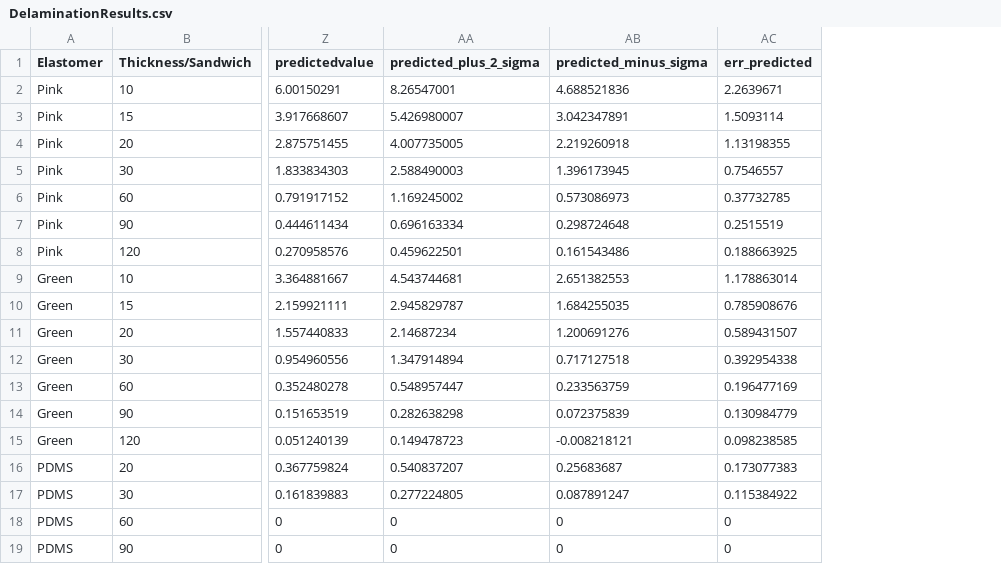
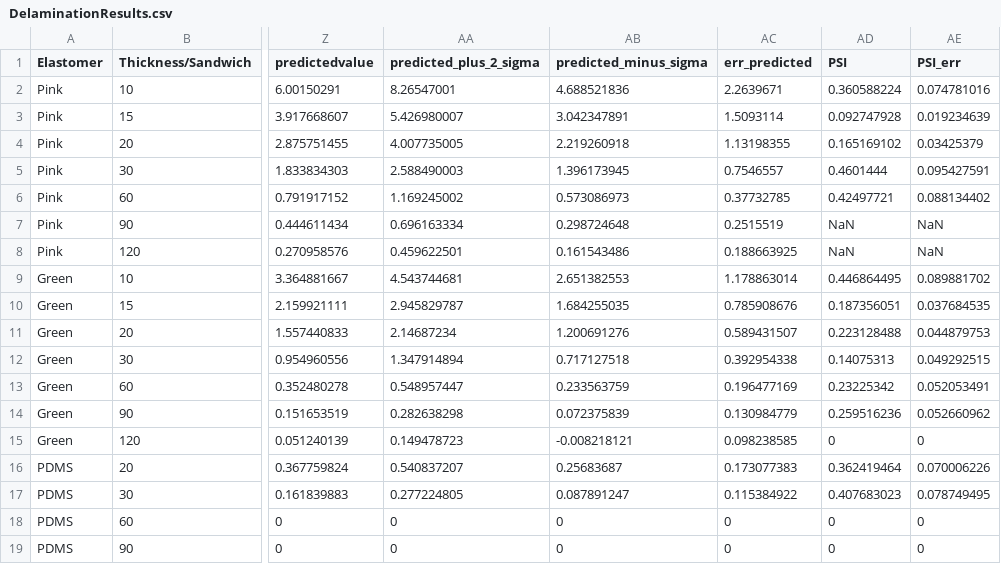
Before and after one commit to shresht-jain/PlasticBlisteringProject, a CSV file: MainTextFigures/DelaminationResults.csv, drawn as a sheet; only a part is shown, gaps mark what is left out; the diff names each change by its address in the sheet, - before the commit and + after, or states it on an @@ line.

Commit message:
Add files via upload

```diff
--- a/MainTextFigures/DelaminationResults.csv
+++ b/MainTextFigures/DelaminationResults.csv
+column AD (PSI), rows 2-19: 0.360588224 | 0.092747928 | 0.165169102 | 0.4601444 | 0.42497721 | NaN | NaN | 0.446864495 | 0.187356051 | 0.223128488 | 0.14075313 | 0.23225342 | 0.259516236 | 0 | 0.362419464 | 0.407683023 | 0 | 0
+column AE (PSI_err), rows 2-19: 0.074781016 | 0.019234639 | 0.03425379 | 0.095427591 | 0.088134402 | NaN | NaN | 0.089881702 | 0.037684535 | 0.044879753 | 0.049292515 | 0.052053491 | 0.052660962 | 0 | 0.070006226 | 0.078749495 | 0 | 0
```
